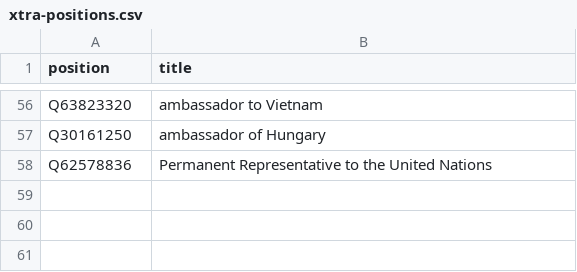
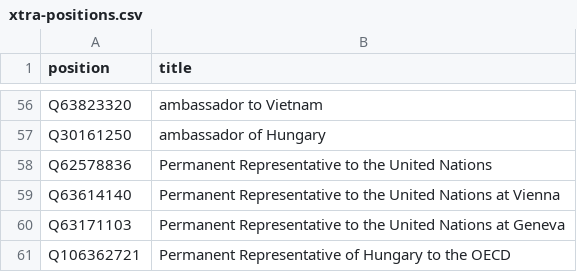
Before and after one commit to every-politician-scrapers/hungary-cabinet, a CSV file: wikidata/xtra-positions.csv, drawn as a sheet; only a part is shown, gaps mark what is left out.

Commit message:
add more positions

```diff
--- a/wikidata/xtra-positions.csv
+++ b/wikidata/xtra-positions.csv
@@ -58 +58,4 @@ Q30161250,ambassador of Hungary
 Q62578836,Permanent Representative to the United Nations
+Q63614140,Permanent Representative to the United Nations at Vienna
+Q63171103,Permanent Representative to the United Nations at Geneva
+Q106362721,Permanent Representative of Hungary to the OECD
```
